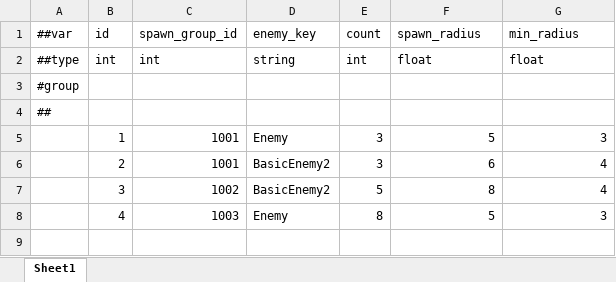
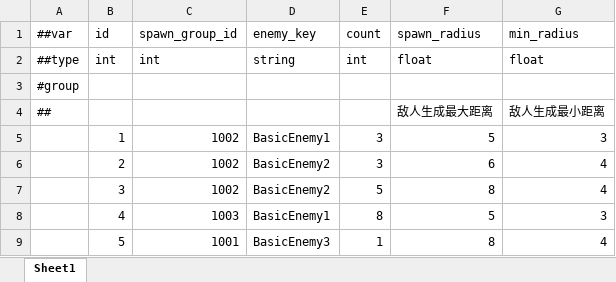
Before and after one commit to XztAAAAA/RPGGameProgram, an Excel workbook: RPGUnityProgram/LubanConfig/MiniTemplate/Data/LevelSpawn.xlsx, sheet Sheet1, drawn as a sheet; values as stored, in another font and other column widths than the file's, no borders; removed rows and columns are numbered as before the commit, all else as after; the diff names each change by its address in the sheet, - before the commit and + after, or states it on an @@ line.

```diff
--- a/RPGUnityProgram/LubanConfig/MiniTemplate/Data/LevelSpawn.xlsx (sheet Sheet1)
+++ b/RPGUnityProgram/LubanConfig/MiniTemplate/Data/LevelSpawn.xlsx (sheet Sheet1)
-row 4: ##
+row 4: ## |  |  |  |  | 敌人生成最大距离 | 敌人生成最小距离
-C5:C6 (spawn_group_id): 1001
+C5:C6 (spawn_group_id): 1002
-D5 (enemy_key): Enemy
+D5 (enemy_key): BasicEnemy1
-D8 (enemy_key): Enemy
+D8 (enemy_key): BasicEnemy1
+row 9:  | 5 | 1001 | BasicEnemy3 | 1 | 8 | 4
```
Also changed, not shown: RPGUnityProgram/LubanConfig/MiniTemplate/Data/Enemy.xlsx, RPGUnityProgram/LubanConfig/MiniTemplate/Data/Skill.xlsx, 8 other files.
